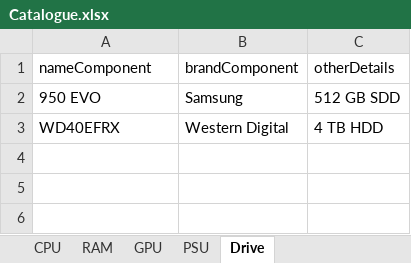
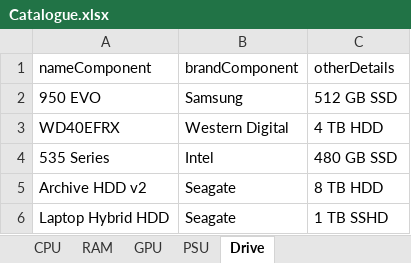
Before and after one commit to eFFecTM/PCBuilderTool, an Excel workbook: Catalogue.xlsx, sheet Drive, drawn as a sheet; values as stored, in another font and other column widths than the file's, no borders; the diff names each change by its address in the sheet, - before the commit and + after, or states it on an @@ line.

```diff
--- a/Catalogue.xlsx (sheet Drive)
+++ b/Catalogue.xlsx (sheet Drive)
-C2 (otherDetails): 512 GB SDD
+C2 (otherDetails): 512 GB SSD
+row 4: 535 Series | Intel | 480 GB SSD
+row 5: Archive HDD v2 | Seagate | 8 TB HDD
+row 6: Laptop Hybrid HDD | Seagate | 1 TB SSHD
```
Also changed, not shown: sheet Motherboard, sheet CPU, sheet RAM, sheet PSU, sheet GPU, 1 other file.
